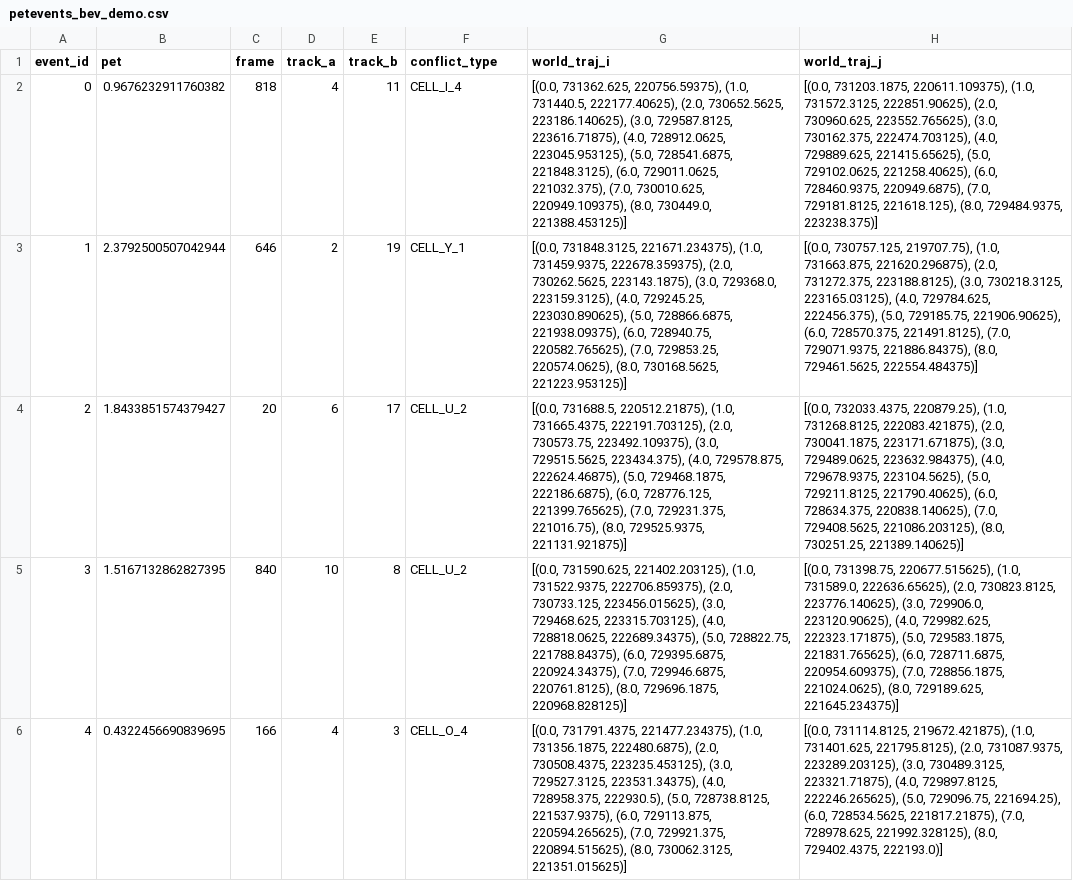
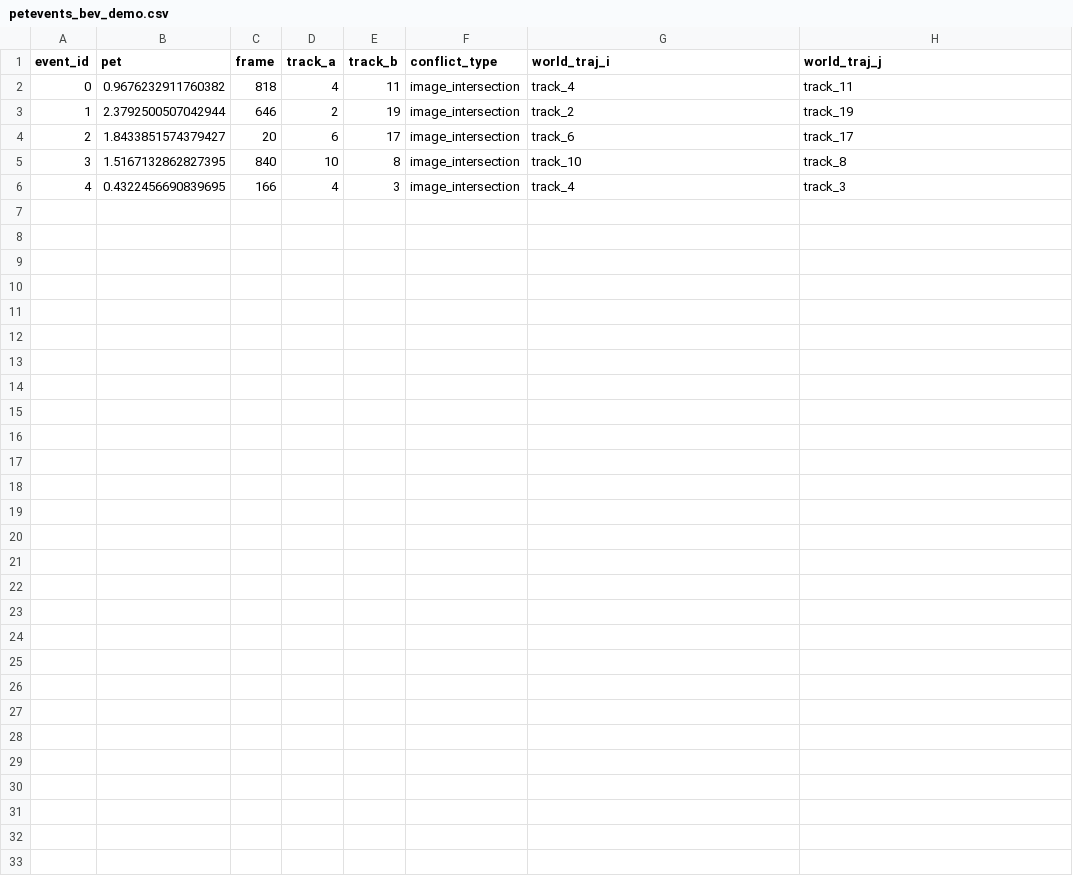
Before and after one commit to Sharqascc/nnds, a CSV file: docs/data_samples/petevents_bev_demo.csv, drawn as a sheet; the diff names each change by its address in the sheet, - before the commit and + after, or states it on an @@ line.

Commit message:
Add PET output schema validation and update demo CSV to current format

```diff
--- a/docs/data_samples/petevents_bev_demo.csv
+++ b/docs/data_samples/petevents_bev_demo.csv
-F2 (conflict_type): CELL_I_4
+F2 (conflict_type): image_intersection
-G2 (world_traj_i): [(0.0, 731362.625, 220756.59375), (1.0, 731440.5, 222177.40625), (2.0, 730652.5625, 223186.140625), (3.0, 729587.8125, 223616.71875), (4.0, 728912.0625, 223045.953125), (5.0, 728541.6875, 221848.3125), (6.0, 729011.0625, 221032.375), (7.0, 730010.625, 220949.109375), (8.0, 730449.0, 221388.453125)]
+G2 (world_traj_i): track_4
-H2 (world_traj_j): [(0.0, 731203.1875, 220611.109375), (1.0, 731572.3125, 222851.90625), (2.0, 730960.625, 223552.765625), (3.0, 730162.375, 222474.703125), (4.0, 729889.625, 221415.65625), (5.0, 729102.0625, 221258.40625), (6.0, 728460.9375, 220949.6875), (7.0, 729181.8125, 221618.125), (8.0, 729484.9375, 223238.375)]
+H2 (world_traj_j): track_11
-F3 (conflict_type): CELL_Y_1
+F3 (conflict_type): image_intersection
-G3 (world_traj_i): [(0.0, 731848.3125, 221671.234375), (1.0, 731459.9375, 222678.359375), (2.0, 730262.5625, 223143.1875), (3.0, 729368.0, 223159.3125), (4.0, 729245.25, 223030.890625), (5.0, 728866.6875, 221938.09375), (6.0, 728940.75, 220582.765625), (7.0, 729853.25, 220574.0625), (8.0, 730168.5625, 221223.953125)]
+G3 (world_traj_i): track_2
-H3 (world_traj_j): [(0.0, 730757.125, 219707.75), (1.0, 731663.875, 221620.296875), (2.0, 731272.375, 223188.8125), (3.0, 730218.3125, 223165.03125), (4.0, 729784.625, 222456.375), (5.0, 729185.75, 221906.90625), (6.0, 728570.375, 221491.8125), (7.0, 729071.9375, 221886.84375), (8.0, 729461.5625, 222554.484375)]
+H3 (world_traj_j): track_19
-F4:F5 (conflict_type): CELL_U_2
+F4:F5 (conflict_type): image_intersection
-G4 (world_traj_i): [(0.0, 731688.5, 220512.21875), (1.0, 731665.4375, 222191.703125), (2.0, 730573.75, 223492.109375), (3.0, 729515.5625, 223434.375), (4.0, 729578.875, 222624.46875), (5.0, 729468.1875, 222186.6875), (6.0, 728776.125, 221399.765625), (7.0, 729231.375, 221016.75), (8.0, 729525.9375, 221131.921875)]
+G4 (world_traj_i): track_6
-H4 (world_traj_j): [(0.0, 732033.4375, 220879.25), (1.0, 731268.8125, 222083.421875), (2.0, 730041.1875, 223171.671875), (3.0, 729489.0625, 223632.984375), (4.0, 729678.9375, 223104.5625), (5.0, 729211.8125, 221790.40625), (6.0, 728634.375, 220838.140625), (7.0, 729408.5625, 221086.203125), (8.0, 730251.25, 221389.140625)]
+H4 (world_traj_j): track_17
-G5 (world_traj_i): [(0.0, 731590.625, 221402.203125), (1.0, 731522.9375, 222706.859375), (2.0, 730733.125, 223456.015625), (3.0, 729468.625, 223315.703125), (4.0, 728818.0625, 222689.34375), (5.0, 728822.75, 221788.84375), (6.0, 729395.6875, 220924.34375), (7.0, 729946.6875, 220761.8125), (8.0, 729696.1875, 220968.828125)]
+G5 (world_traj_i): track_10
-H5 (world_traj_j): [(0.0, 731398.75, 220677.515625), (1.0, 731589.0, 222636.65625), (2.0, 730823.8125, 223776.140625), (3.0, 729906.0, 223120.90625), (4.0, 729982.625, 222323.171875), (5.0, 729583.1875, 221831.765625), (6.0, 728711.6875, 220954.609375), (7.0, 728856.1875, 221024.0625), (8.0, 729189.625, 221645.234375)]
+H5 (world_traj_j): track_8
-F6 (conflict_type): CELL_O_4
+F6 (conflict_type): image_intersection
-G6 (world_traj_i): [(0.0, 731791.4375, 221477.234375), (1.0, 731356.1875, 222480.6875), (2.0, 730508.4375, 223235.453125), (3.0, 729527.3125, 223531.34375), (4.0, 728958.375, 222930.5), (5.0, 728738.8125, 221537.9375), (6.0, 729113.875, 220594.265625), (7.0, 729921.375, 220894.515625), (8.0, 730062.3125, 221351.015625)]
+G6 (world_traj_i): track_4
-H6 (world_traj_j): [(0.0, 731114.8125, 219672.421875), (1.0, 731401.625, 221795.8125), (2.0, 731087.9375, 223289.203125), (3.0, 730489.3125, 223321.71875), (4.0, 729897.8125, 222246.265625), (5.0, 729096.75, 221694.25), (6.0, 728534.5625, 221817.21875), (7.0, 728978.625, 221992.328125), (8.0, 729402.4375, 222193.0)]
+H6 (world_traj_j): track_3
```
Also changed, not shown: 1 other file.
